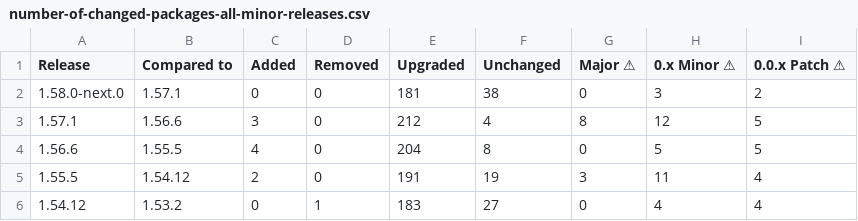
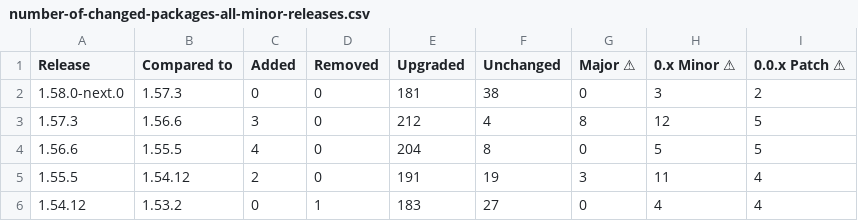
Before and after one commit to christoph-jerolimov/backstage-change-monitor, a CSV file: tables/number-of-changed-packages-all-minor-releases.csv, drawn as a sheet; only a part is shown; the diff names each change by its address in the sheet, - before the commit and + after, or states it on an @@ line.

```diff
--- a/tables/number-of-changed-packages-all-minor-releases.csv
+++ b/tables/number-of-changed-packages-all-minor-releases.csv
-B2 (Compared to): 1.57.1
+B2 (Compared to): 1.57.3
-A3 (Release): 1.57.1
+A3 (Release): 1.57.3
```
Also changed, not shown: tables/number-of-changed-packages-all-releases.csv, tables/package-versions-all-minor-releases.csv, 50 other files.
